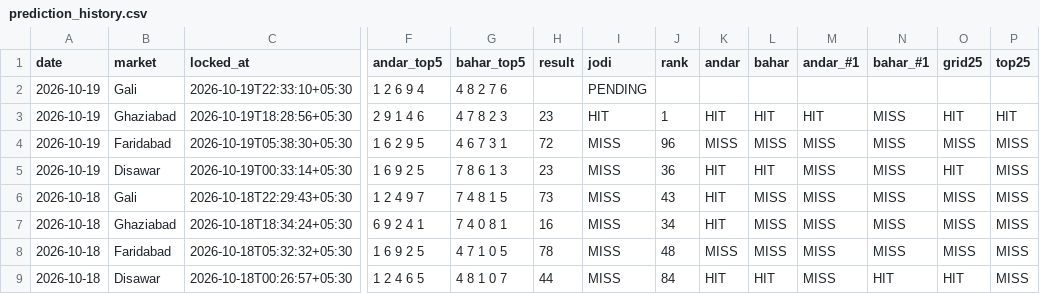
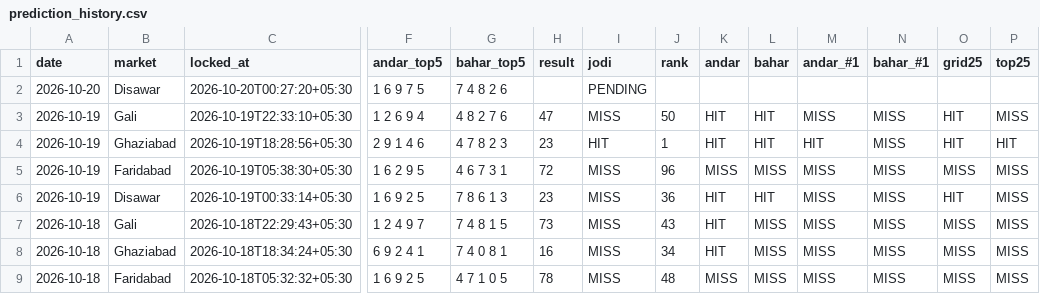
Before and after one commit to vaibhavkumar-WPDEV/predict-satta, a CSV file: data/pattern/prediction_history.csv, drawn as a sheet; only a part is shown, gaps mark what is left out; the shorter side is filled out with more unchanged rows; addresses are those after the commit; rows hold the shown columns only; the diff names each change by its address in the sheet, - before the commit and + after, or states it on an @@ line.

Commit message:
auto: results + locked predictions 2026-10-20 00:27 IST

```diff
--- a/data/pattern/prediction_history.csv
+++ b/data/pattern/prediction_history.csv
+row 2: 2026-10-20 | Disawar | 2026-10-20T00:27:20+05:30 | 1 6 9 7 5 | 7 4 8 2 6 |  | PENDING
-H3 (result): (empty)
+H3 (result): 47
-I3 (jodi): PENDING
+I3 (jodi): MISS
-J3 (rank): (empty)
+J3 (rank): 50
-K3 (andar): (empty)
+K3 (andar): HIT
-L3 (bahar): (empty)
+L3 (bahar): HIT
-M3 (andar_#1): (empty)
+M3 (andar_#1): MISS
-N3 (bahar_#1): (empty)
+N3 (bahar_#1): MISS
-O3 (grid25): (empty)
+O3 (grid25): HIT
-P3 (top25): (empty)
+P3 (top25): MISS
```
Also changed, not shown: data/engine5/prediction_history.csv, data/prediction_history.csv, 8 other files.
